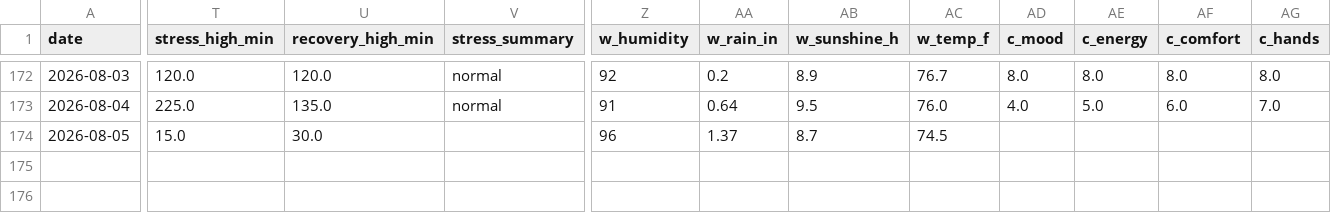
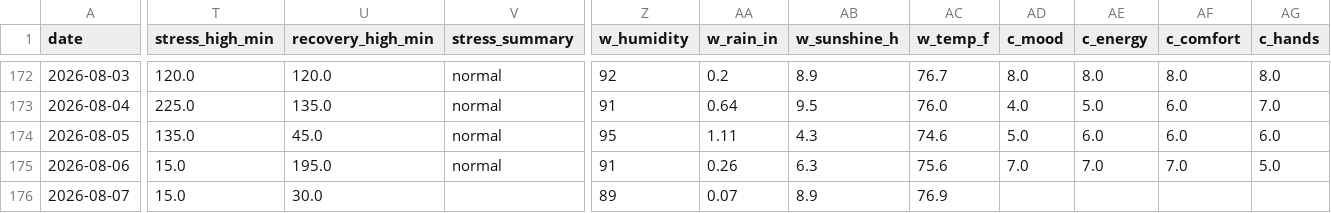
Before and after one commit to muggzzi/oura-notion-sync, a CSV file: docs/oura_history.csv, drawn as a sheet; only a part is shown, gaps mark what is left out; rows hold the shown columns only; the diff covers the shown part only; the diff names each change by its address in the sheet, - before the commit and + after, or states it on an @@ line.

```diff
--- a/docs/oura_history.csv
+++ b/docs/oura_history.csv
-T174 (stress_high_min): 15.0
+T174 (stress_high_min): 135.0
-U174 (recovery_high_min): 30.0
+U174 (recovery_high_min): 45.0
-V174 (stress_summary): (empty)
+V174 (stress_summary): normal
-Z174 (w_humidity): 96
+Z174 (w_humidity): 95
-AA174 (w_rain_in): 1.37
+AA174 (w_rain_in): 1.11
-AB174 (w_sunshine_h): 8.7
+AB174 (w_sunshine_h): 4.3
-AC174 (w_temp_f): 74.5
+AC174 (w_temp_f): 74.6
-AD174 (c_mood): (empty)
+AD174 (c_mood): 5.0
-AE174 (c_energy): (empty)
+AE174 (c_energy): 6.0
-AF174 (c_comfort): (empty)
+AF174 (c_comfort): 6.0
-AG174 (c_hands): (empty)
+AG174 (c_hands): 6.0
+row 175: 2026-08-06 | 15.0 | 195.0 | normal | 91 | 0.26 | 6.3 | 75.6 | 7.0 | 7.0 | 7.0 | 5.0
+row 176: 2026-08-07 | 15.0 | 30.0 |  | 89 | 0.07 | 8.9 | 76.9
```
Also changed, not shown: 4 edited cells elsewhere in this file.
